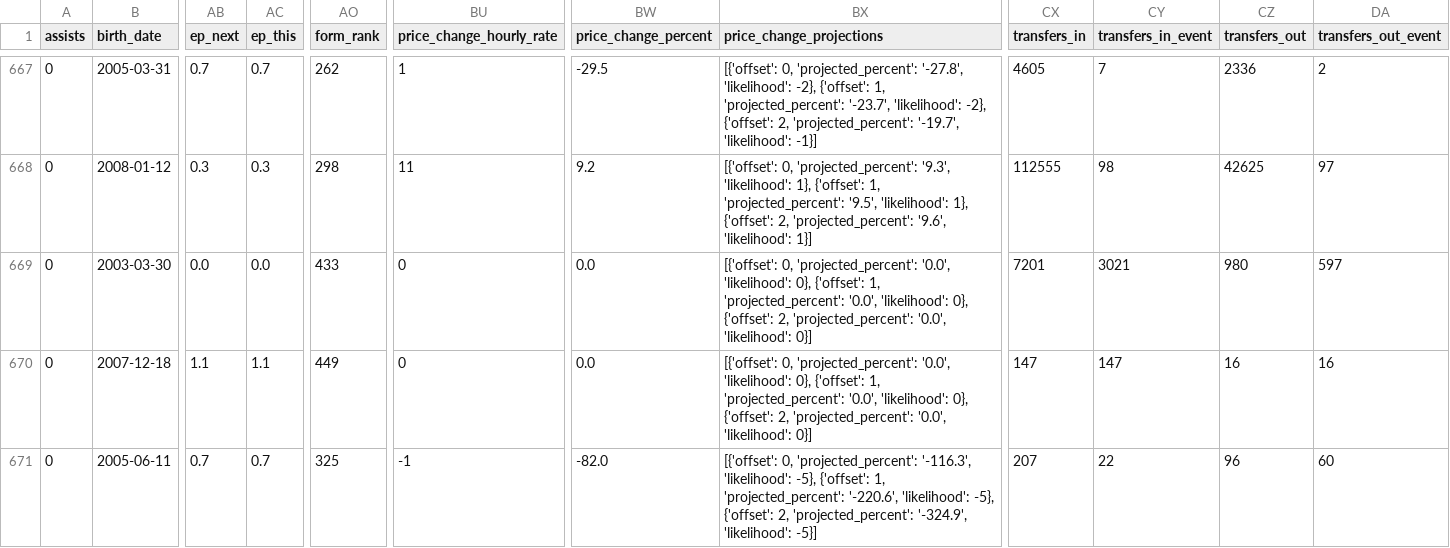
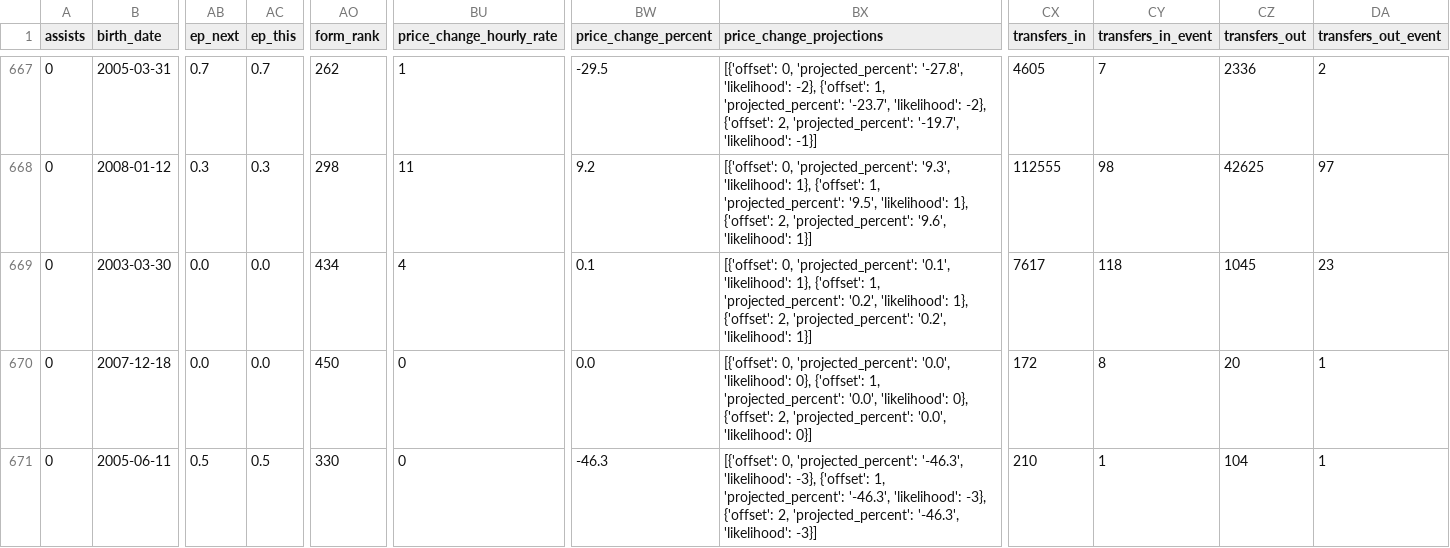
Before and after one commit to justinwaddy/schwaddy-fpl, a CSV file: data/players_raw_2026-27.csv, drawn as a sheet; only a part is shown, gaps mark what is left out; the diff covers the shown part only; the diff names each change by its address in the sheet, - before the commit and + after, or states it on an @@ line.

```diff
--- a/data/players_raw_2026-27.csv
+++ b/data/players_raw_2026-27.csv
-AO669 (form_rank): 433
+AO669 (form_rank): 434
-BU669 (price_change_hourly_rate): 0
+BU669 (price_change_hourly_rate): 4
-BW669 (price_change_percent): 0.0
+BW669 (price_change_percent): 0.1
-BX669 (price_change_projections): …0, 'projected_percent': '0.0', 'likelihood': 0}, {'offset': 1, 'projected_percent': '0.0', 'likelihood': 0}, {'offset': 2, 'projected_percent': '0.0', 'likelihood': 0}]
+BX669 (price_change_projections): …0, 'projected_percent': '0.1', 'likelihood': 1}, {'offset': 1, 'projected_percent': '0.2', 'likelihood': 1}, {'offset': 2, 'projected_percent': '0.2', 'likelihood': 1}]
-CX669 (transfers_in): 7201
+CX669 (transfers_in): 7617
-CY669 (transfers_in_event): 3021
+CY669 (transfers_in_event): 118
-CZ669 (transfers_out): 980
+CZ669 (transfers_out): 1045
-DA669 (transfers_out_event): 597
+DA669 (transfers_out_event): 23
-AB670 (ep_next): 1.1
+AB670 (ep_next): 0.0
-AC670 (ep_this): 1.1
+AC670 (ep_this): 0.0
-AO670 (form_rank): 449
+AO670 (form_rank): 450
-CX670 (transfers_in): 147
+CX670 (transfers_in): 172
-CY670 (transfers_in_event): 147
+CY670 (transfers_in_event): 8
-CZ670 (transfers_out): 16
+CZ670 (transfers_out): 20
-DA670 (transfers_out_event): 16
+DA670 (transfers_out_event): 1
-AB671 (ep_next): 0.7
+AB671 (ep_next): 0.5
-AC671 (ep_this): 0.7
+AC671 (ep_this): 0.5
-AO671 (form_rank): 325
+AO671 (form_rank): 330
-BU671 (price_change_hourly_rate): -1
+BU671 (price_change_hourly_rate): 0
-BW671 (price_change_percent): -82.0
+BW671 (price_change_percent): -46.3
-BX671 (price_change_projections): …0, 'projected_percent': '-116.3', 'likelihood': -5}, {'offset': 1, 'projected_percent': '-220.6', 'likelihood': -5}, {'offset': 2, 'projected_percent': '-324.9', 'likelihood': -5}]
+BX671 (price_change_projections): …0, 'projected_percent': '-46.3', 'likelihood': -3}, {'offset': 1, 'projected_percent': '-46.3', 'likelihood': -3}, {'offset': 2, 'projected_percent': '-46.3', 'likelihood': -3}]
-CX671 (transfers_in): 207
+CX671 (transfers_in): 210
-CY671 (transfers_in_event): 22
+CY671 (transfers_in_event): 1
-CZ671 (transfers_out): 96
+CZ671 (transfers_out): 104
-DA671 (transfers_out_event): 60
+DA671 (transfers_out_event): 1
```
Also changed, not shown: 11 edited cells elsewhere in this file, data/gws_2026-27.csv, data/injuries_2026-27.csv, 14 other files.
